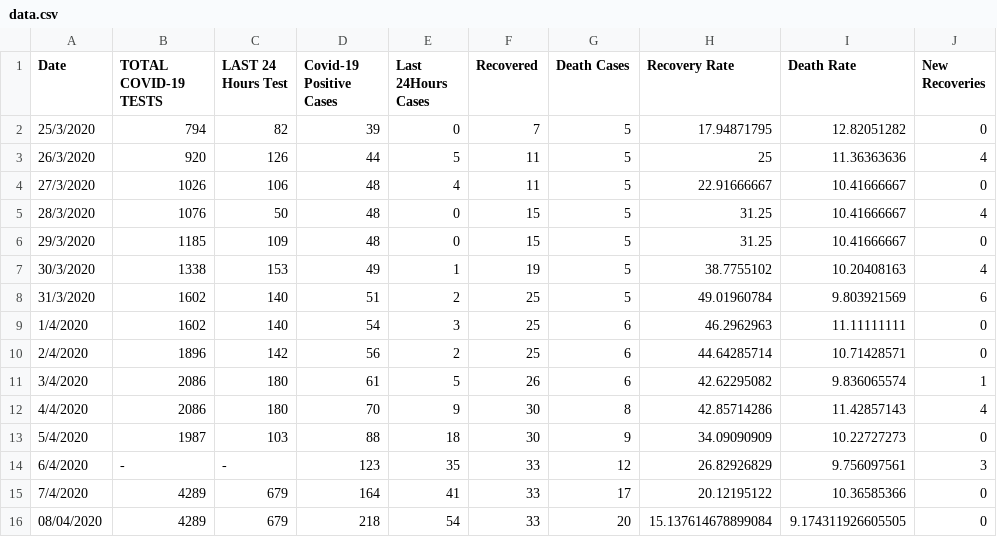
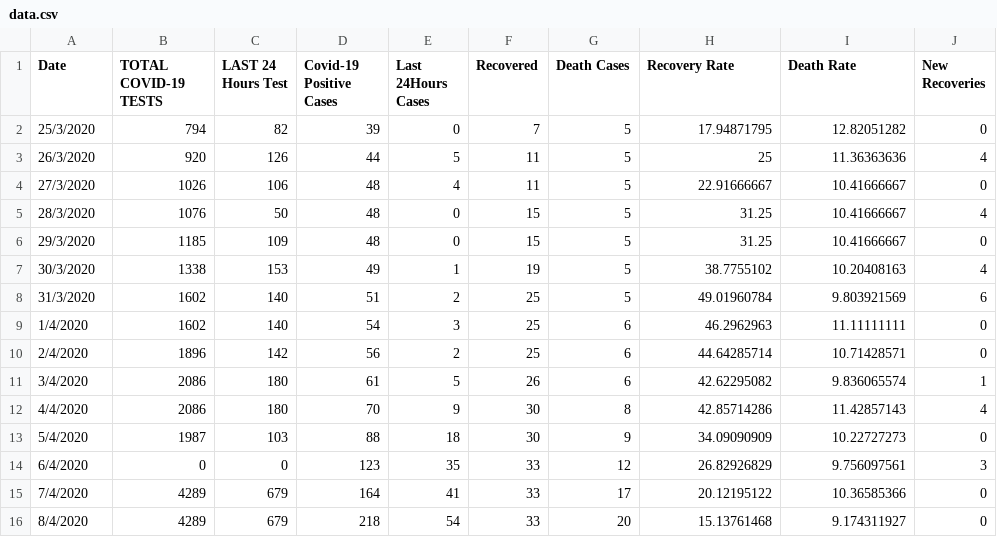
Before and after one commit to abrarhasinkml/COVID-19BD, a CSV file: data.csv, drawn as a sheet; only a part is shown; the diff names each change by its address in the sheet, - before the commit and + after, or states it on an @@ line.

Commit message:
Added graphs and regional data

```diff
--- a/data.csv
+++ b/data.csv
-B14 (TOTAL COVID-19 TESTS): -
+B14 (TOTAL COVID-19 TESTS): 0
-C14 (LAST 24 Hours Test): -
+C14 (LAST 24 Hours Test): 0
-A16 (Date): 08/04/2020
+A16 (Date): 8/4/2020
-H16 (Recovery Rate): 15.137614678899084
+H16 (Recovery Rate): 15.13761468
-I16 (Death Rate): 9.174311926605505
+I16 (Death Rate): 9.174311927
```
Also changed, not shown: 2 other files.
